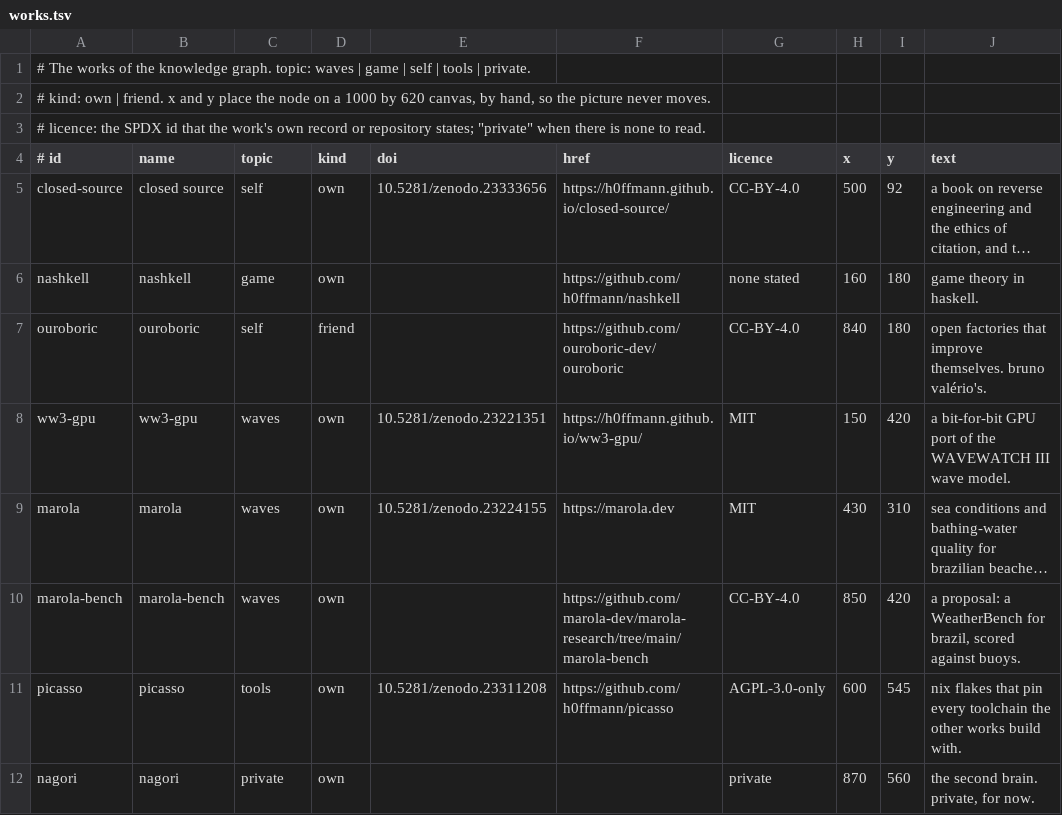
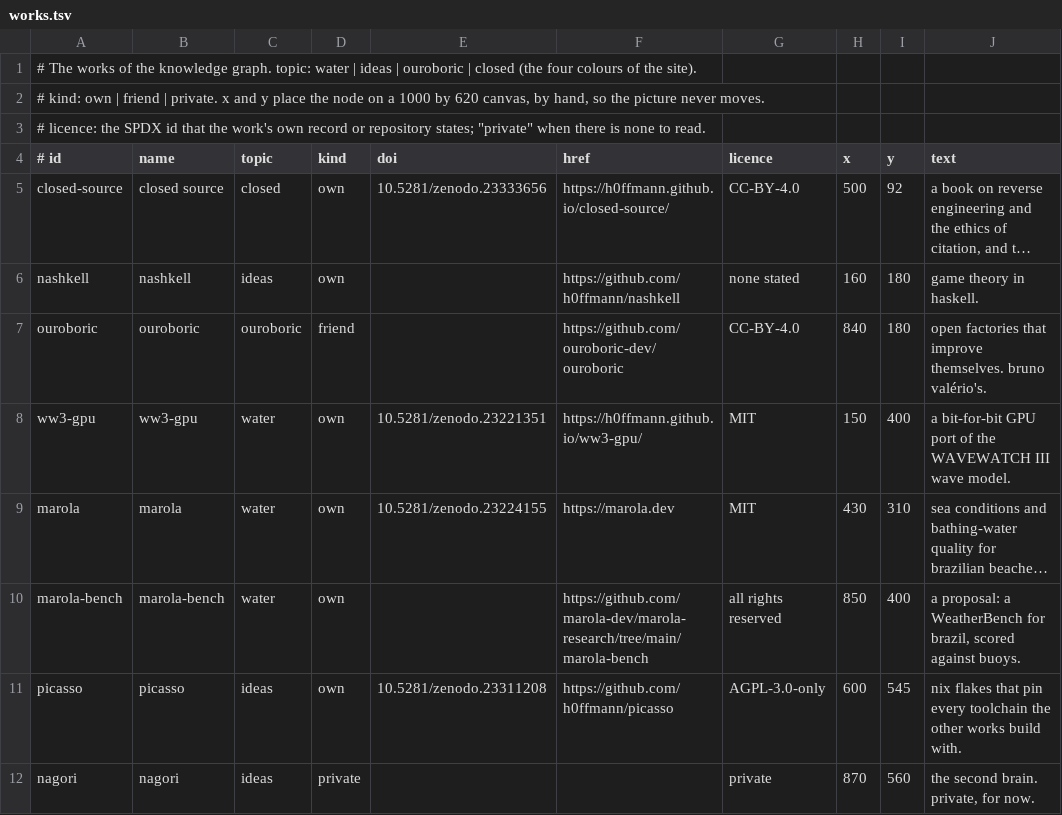
Before and after one commit to h0ffmann/h0ffmann, a TSV file: site/data/works.tsv, drawn as a sheet; long unchanged cells end in …; the diff names each change by its address in the sheet, - before the commit and + after, or states it on an @@ line.

```diff
--- a/site/data/works.tsv
+++ b/site/data/works.tsv
-A1 (# id): …graph. topic: waves | game | self | tools | private.
+A1 (# id): …graph. topic: water | ideas | ouroboric | closed (the four colours of the site).
-A2 (# id): …own | friend. x and…
+A2 (# id): …own | friend | private. x and…
-C5 (topic): self
+C5 (topic): closed
-C6 (topic): game
+C6 (topic): ideas
-C7 (topic): self
+C7 (topic): ouroboric
-C8:C10 (topic): waves
+C8:C10 (topic): water
-I8 (y): 420
+I8 (y): 400
-G10 (licence): CC-BY-4.0
+G10 (licence): all rights reserved
-I10 (y): 420
+I10 (y): 400
-C11 (topic): tools
+C11 (topic): ideas
-C12 (topic): private
+C12 (topic): ideas
-D12 (kind): own
+D12 (kind): private
```
Also changed, not shown: site/data/timeline.tsv, 17 other files.
